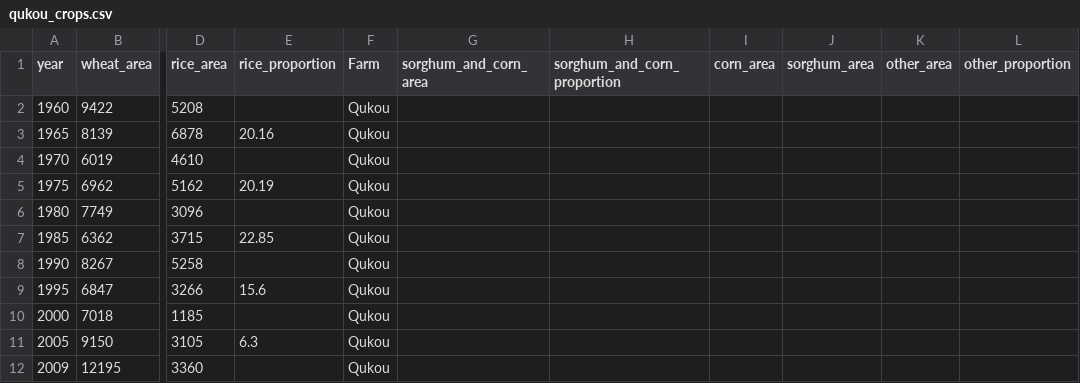
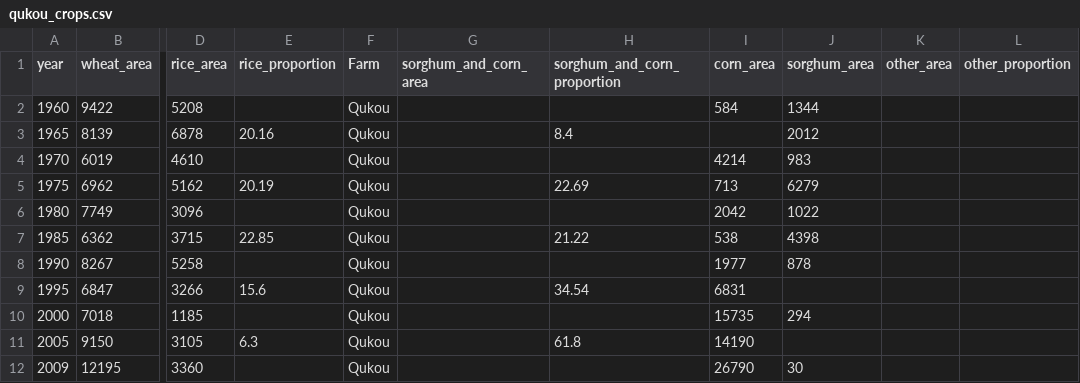
Before and after one commit to anjiecao/rice_theory_comment, a CSV file: data/qukou_crops.csv, drawn as a sheet; only a part is shown, gaps mark what is left out; the diff names each change by its address in the sheet, - before the commit and + after, or states it on an @@ line.

```diff
--- a/data/qukou_crops.csv
+++ b/data/qukou_crops.csv
-I2 (corn_area): (empty)
+I2 (corn_area): 584
-J2 (sorghum_area): (empty)
+J2 (sorghum_area): 1344
-H3 (sorghum_and_corn_proportion): (empty)
+H3 (sorghum_and_corn_proportion): 8.4
-J3 (sorghum_area): (empty)
+J3 (sorghum_area): 2012
-I4 (corn_area): (empty)
+I4 (corn_area): 4214
-J4 (sorghum_area): (empty)
+J4 (sorghum_area): 983
-H5 (sorghum_and_corn_proportion): (empty)
+H5 (sorghum_and_corn_proportion): 22.69
-I5 (corn_area): (empty)
+I5 (corn_area): 713
-J5 (sorghum_area): (empty)
+J5 (sorghum_area): 6279
-I6 (corn_area): (empty)
+I6 (corn_area): 2042
-J6 (sorghum_area): (empty)
+J6 (sorghum_area): 1022
-H7 (sorghum_and_corn_proportion): (empty)
+H7 (sorghum_and_corn_proportion): 21.22
-I7 (corn_area): (empty)
+I7 (corn_area): 538
-J7 (sorghum_area): (empty)
+J7 (sorghum_area): 4398
-I8 (corn_area): (empty)
+I8 (corn_area): 1977
-J8 (sorghum_area): (empty)
+J8 (sorghum_area): 878
-H9 (sorghum_and_corn_proportion): (empty)
+H9 (sorghum_and_corn_proportion): 34.54
-I9 (corn_area): (empty)
+I9 (corn_area): 6831
-I10 (corn_area): (empty)
+I10 (corn_area): 15735
-J10 (sorghum_area): (empty)
+J10 (sorghum_area): 294
-H11 (sorghum_and_corn_proportion): (empty)
+H11 (sorghum_and_corn_proportion): 61.8
-I11 (corn_area): (empty)
+I11 (corn_area): 14190
-I12 (corn_area): (empty)
+I12 (corn_area): 26790
-J12 (sorghum_area): (empty)
+J12 (sorghum_area): 30
```
Also changed, not shown: 10 other files.
